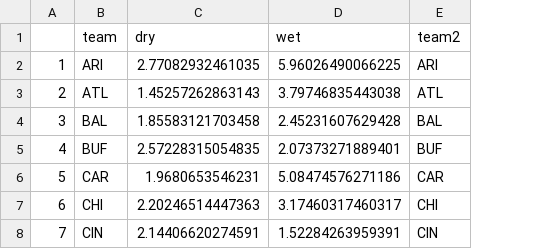
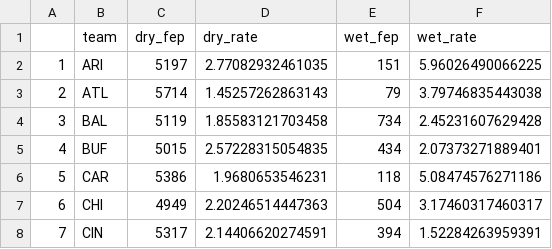
Before and after one commit to johnckane/my_data_sandbox, a CSV file: Fumbles/fumble_rates_by_weather.csv, drawn as a sheet; only a part is shown; removed rows and columns are numbered as before the commit, all else as after; the diff names each change by its address in the sheet, - before the commit and + after, or states it on an @@ line.

```diff
--- a/Fumbles/fumble_rates_by_weather.csv
+++ b/Fumbles/fumble_rates_by_weather.csv
+column C, rows 2-8: 5197 | 5714 | 5119 | 5015 | 5386 | 4949 | 5317
+column E, rows 2-8: 151 | 79 | 734 | 434 | 118 | 504 | 394
-column E, rows 2-8: ARI | ATL | BAL | BUF | CAR | CHI | CIN
-row 1:  | team | dry | wet | team2
+row 1:  | team | dry_fep | dry_rate | wet_fep | wet_rate
```
Also changed, not shown: 7 other files.
